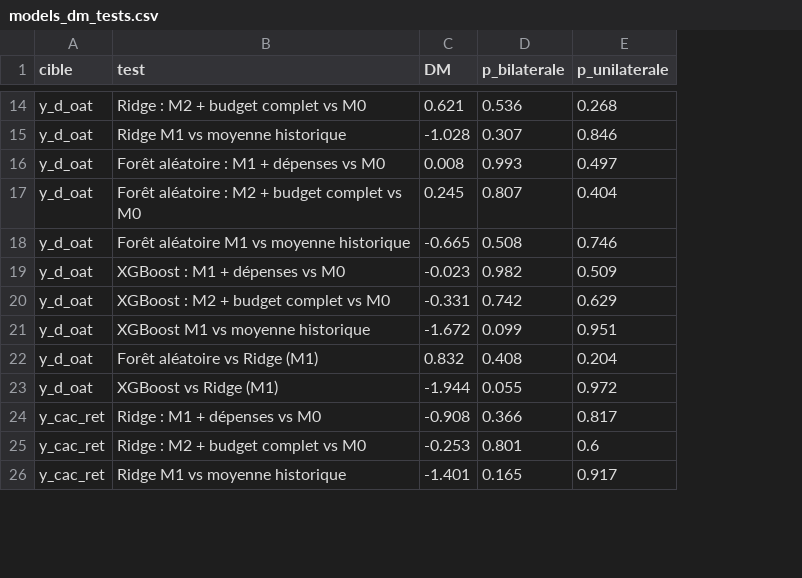
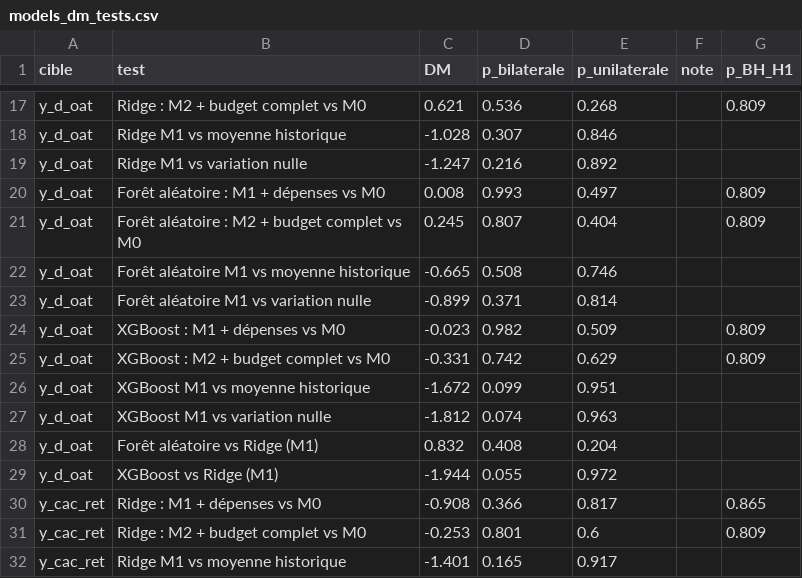
Before and after one commit to lyaminedb1/public-spending-market-prediction, a CSV file: results/tables/models_dm_tests.csv, drawn as a sheet; only a part is shown, gaps mark what is left out; the diff covers the shown part only; the diff names each change by its address in the sheet, - before the commit and + after, or states it on an @@ line.

```diff
--- a/results/tables/models_dm_tests.csv
+++ b/results/tables/models_dm_tests.csv
+column F (note), empty
+column G (p_BH_H1), row 17: 0.809; rows 20-21: 0.809 | 0.809; rows 24-25: 0.809 | 0.809; rows 30-31: 0.865 | 0.809
+row 19: y_d_oat | Ridge M1 vs variation nulle | -1.247 | 0.216 | 0.892
+row 23: y_d_oat | Forêt aléatoire M1 vs variation nulle | -0.899 | 0.371 | 0.814
+row 27: y_d_oat | XGBoost M1 vs variation nulle | -1.812 | 0.074 | 0.963
```
Also changed, not shown: 6 added rows elsewhere in this file, results/tables/models_metrics.csv, 4 other files.
